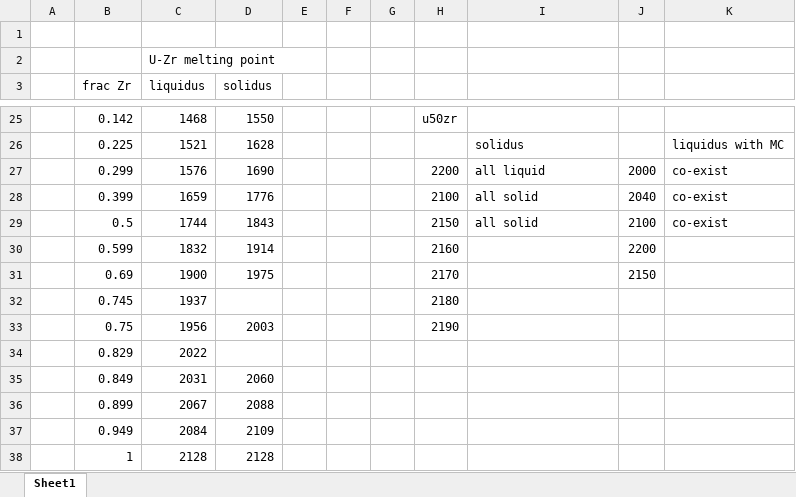
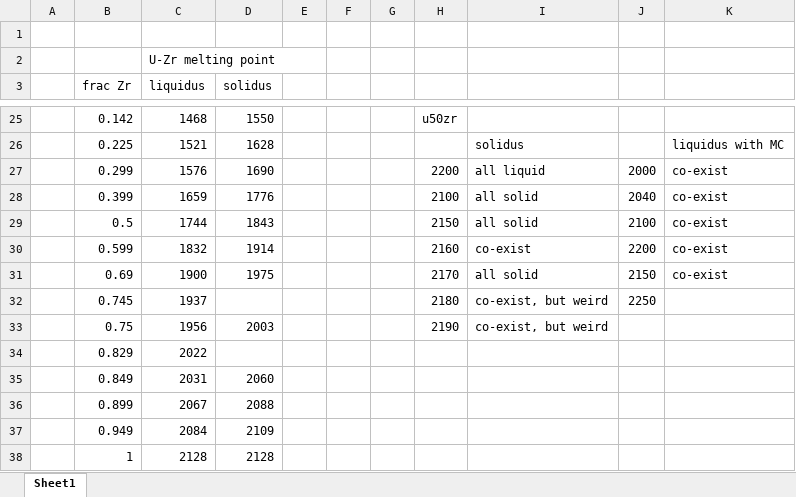
Before and after one commit to benbeeler/spreadsheets, an Excel workbook: UZr/melting_point.xlsx, sheet Sheet1, drawn as a sheet; only a part is shown, gaps mark what is left out; values as stored, in another font and other column widths than the file's, no borders; charts and pictures not drawn; the diff names each change by its address in the sheet, - before the commit and + after, or states it on an @@ line.

```diff
--- a/UZr/melting_point.xlsx (sheet Sheet1)
+++ b/UZr/melting_point.xlsx (sheet Sheet1)
-I30: (empty)
+I30: co-exist
-K30:K31: (empty)
+K30:K31: co-exist
-I31: (empty)
+I31: all solid
-I32:I33: (empty)
+I32:I33: co-exist, but weird
-J32: (empty)
+J32: 2250
```
Also changed, not shown: 2 other files.
